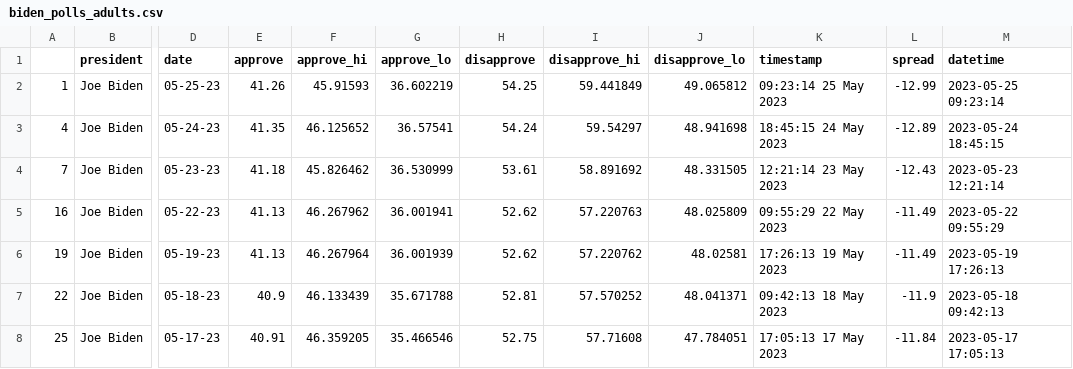
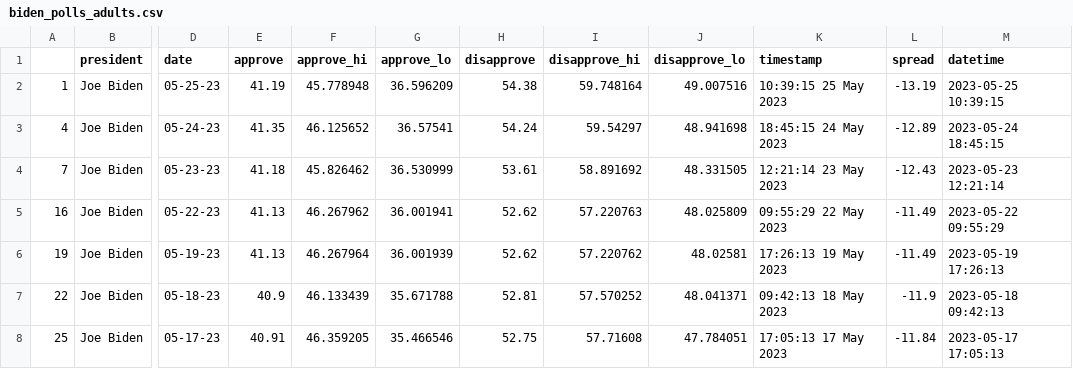
Before and after one commit to gracevharmon/live-scraper-demo, a CSV file: data/processed/biden_polls_adults.csv, drawn as a sheet; only a part is shown, gaps mark what is left out; the diff names each change by its address in the sheet, - before the commit and + after, or states it on an @@ line.

```diff
--- a/data/processed/biden_polls_adults.csv
+++ b/data/processed/biden_polls_adults.csv
-E2 (approve): 41.26
+E2 (approve): 41.19
-F2 (approve_hi): 45.91593
+F2 (approve_hi): 45.778948
-G2 (approve_lo): 36.602219
+G2 (approve_lo): 36.596209
-H2 (disapprove): 54.25
+H2 (disapprove): 54.38
-I2 (disapprove_hi): 59.441849
+I2 (disapprove_hi): 59.748164
-J2 (disapprove_lo): 49.065812
+J2 (disapprove_lo): 49.007516
-K2 (timestamp): 09:23:14 25 May 2023
+K2 (timestamp): 10:39:15 25 May 2023
-L2 (spread): -12.99
+L2 (spread): -13.19
-M2 (datetime): 2023-05-25 09:23:14
+M2 (datetime): 2023-05-25 10:39:15
```
